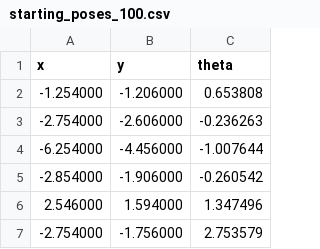
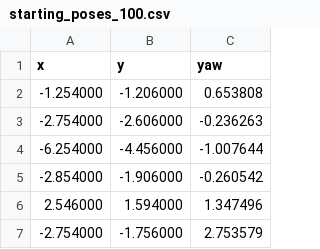
Before and after one commit to xaverweid/active_inference_nav_robot, a CSV file: diff_drive_robot/config/starting_poses_100.csv, drawn as a sheet; only a part is shown.

```diff
--- a/diff_drive_robot/config/starting_poses_100.csv
+++ b/diff_drive_robot/config/starting_poses_100.csv
@@ -1,2 +1,2 @@
-x,y,theta
+x,y,yaw
 -1.254000,-1.206000,0.653808
```
Also changed, not shown: diff_drive_robot/config/starting_poses_1000.csv, 3 other files.
